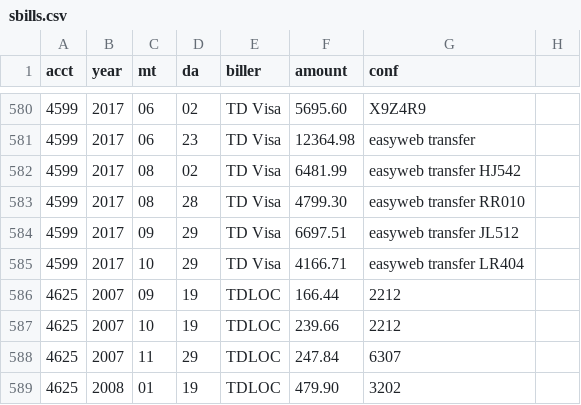
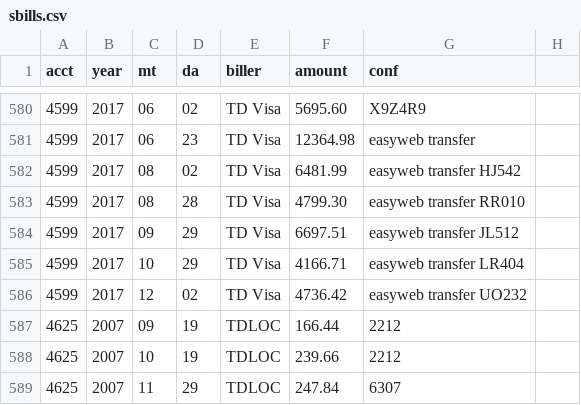
Before and after one commit to feideini/rbills, a CSV file: sbills.csv, drawn as a sheet; only a part is shown, gaps mark what is left out; the shorter side is filled out with more unchanged rows.

```diff
--- a/sbills.csv
+++ b/sbills.csv
@@ -585,2 +585,3 @@ acct,year,mt,da,biller,amount,conf
 4599,2017,10,29,TD Visa,4166.71,easyweb transfer LR404
+4599,2017,12,02,TD Visa,4736.42,easyweb transfer UO232
 4625,2007,09,19,TDLOC,166.44,2212
```
Also changed, not shown: payments.csv.
